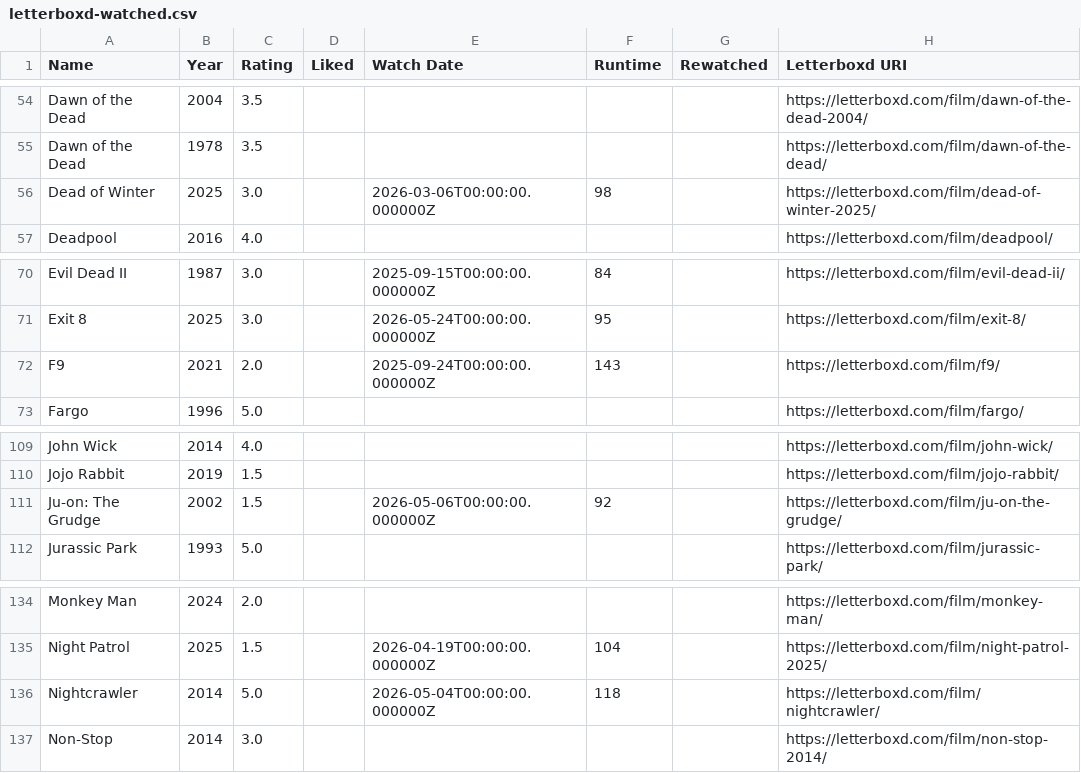
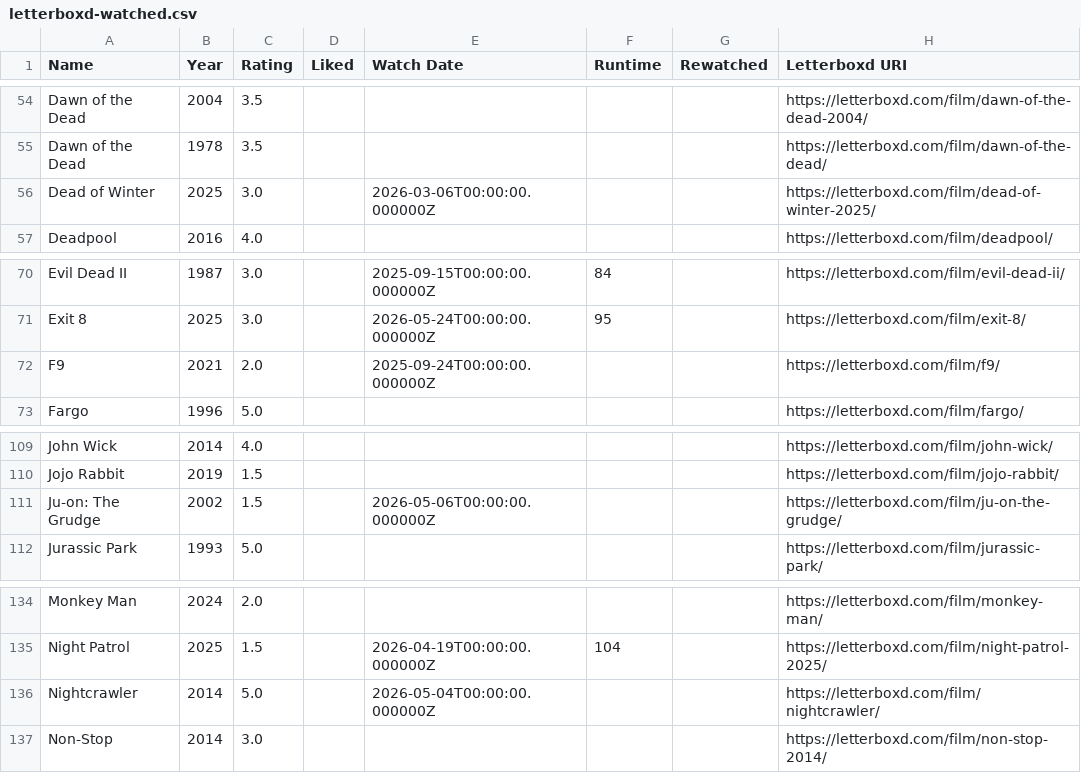
Before and after one commit to CoandaEffect/letterboxd-sync, a CSV file: letterboxd-watched.csv, drawn as a sheet; only a part is shown, gaps mark what is left out.

```diff
--- a/letterboxd-watched.csv
+++ b/letterboxd-watched.csv
@@ -55,3 +55,3 @@ Dawn of the Dead,2004,3.5,,,,,https://letterboxd.com/film/dawn-of-the-dead-2004/
 Dawn of the Dead,1978,3.5,,,,,https://letterboxd.com/film/dawn-of-the-dead/
-Dead of Winter,2025,3.0,,2026-03-06T00:00:00.000000Z,98,,https://letterboxd.com/film/dead-of-winter-2025/
+Dead of Winter,2025,3.0,,2026-03-06T00:00:00.000000Z,,,https://letterboxd.com/film/dead-of-winter-2025/
 Deadpool,2016,4.0,,,,,https://letterboxd.com/film/deadpool/
@@ -71,3 +71,3 @@ Evil Dead II,1987,3.0,,2025-09-15T00:00:00.000000Z,84,,https://letterboxd.com/fi
 Exit 8,2025,3.0,,2026-05-24T00:00:00.000000Z,95,,https://letterboxd.com/film/exit-8/
-F9,2021,2.0,,2025-09-24T00:00:00.000000Z,143,,https://letterboxd.com/film/f9/
+F9,2021,2.0,,2025-09-24T00:00:00.000000Z,,,https://letterboxd.com/film/f9/
 Fargo,1996,5.0,,,,,https://letterboxd.com/film/fargo/
@@ -110,3 +110,3 @@ John Wick,2014,4.0,,,,,https://letterboxd.com/film/john-wick/
 Jojo Rabbit,2019,1.5,,,,,https://letterboxd.com/film/jojo-rabbit/
-Ju-on: The Grudge,2002,1.5,,2026-05-06T00:00:00.000000Z,92,,https://letterboxd.com/film/ju-on-the-grudge/
+Ju-on: The Grudge,2002,1.5,,2026-05-06T00:00:00.000000Z,,,https://letterboxd.com/film/ju-on-the-grudge/
 Jurassic Park,1993,5.0,,,,,https://letterboxd.com/film/jurassic-park/
@@ -135,3 +135,3 @@ Monkey Man,2024,2.0,,,,,https://letterboxd.com/film/monkey-man/
 Night Patrol,2025,1.5,,2026-04-19T00:00:00.000000Z,104,,https://letterboxd.com/film/night-patrol-2025/
-Nightcrawler,2014,5.0,,2026-05-04T00:00:00.000000Z,118,,https://letterboxd.com/film/nightcrawler/
+Nightcrawler,2014,5.0,,2026-05-04T00:00:00.000000Z,,,https://letterboxd.com/film/nightcrawler/
 Non-Stop,2014,3.0,,,,,https://letterboxd.com/film/non-stop-2014/
```
